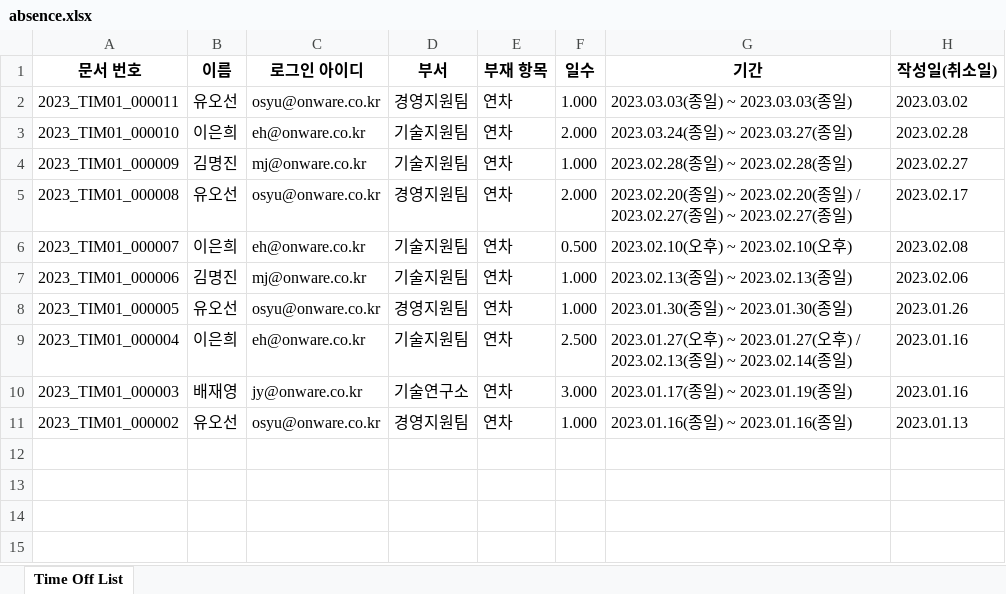
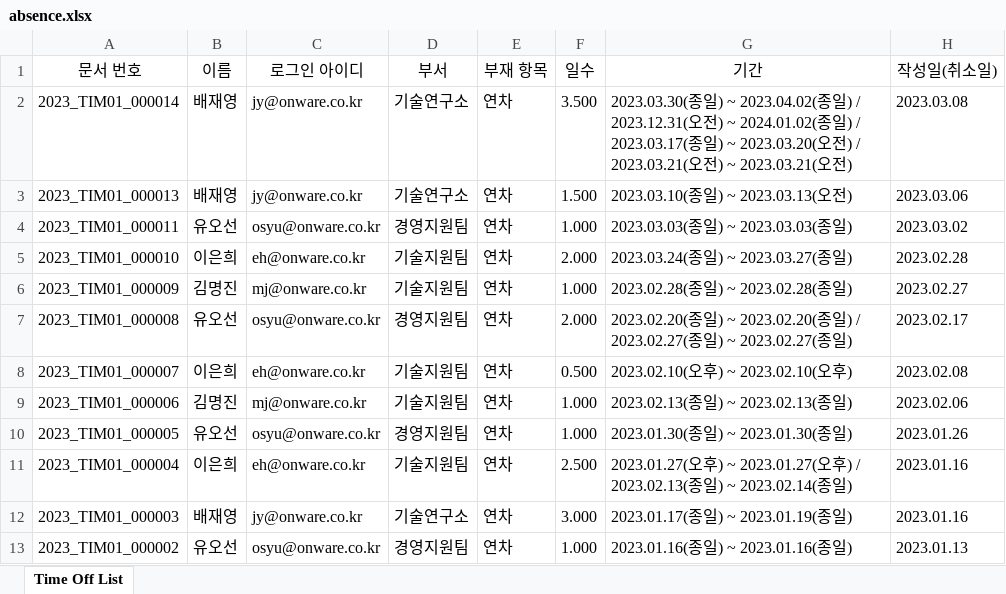
Before and after one commit to SsackTeun/Monthly-Absence-Calculator---Naverworkplace, an Excel workbook: data/absence/absence.xlsx, sheet Time Off List, drawn as a sheet; values as stored, in another font and other column widths than the file's, no borders; the diff names each change by its address in the sheet, - before the commit and + after, or states it on an @@ line.

```diff
--- a/data/absence/absence.xlsx (sheet Time Off List)
+++ b/data/absence/absence.xlsx (sheet Time Off List)
-A1:H1 bold: on
+A1:H1 bold: off
+row 2: 2023_TIM01_000014 | 배재영 | jy@onware.co.kr | 기술연구소 | 연차 | 3.500 | 2023.03.30(종일) ~ 2023.04.02(종일) / 2023.12.31(오전) ~ 2024.01.02(종일) / 2023.03.17(종일) ~ 2023.03.20(오전) / 2023.03.21(오전) ~ 2023.03.21(오전) | 2023.03.08
+row 3: 2023_TIM01_000013 | 배재영 | jy@onware.co.kr | 기술연구소 | 연차 | 1.500 | 2023.03.10(종일) ~ 2023.03.13(오전) | 2023.03.06
```
Also changed, not shown: 17 other files.
